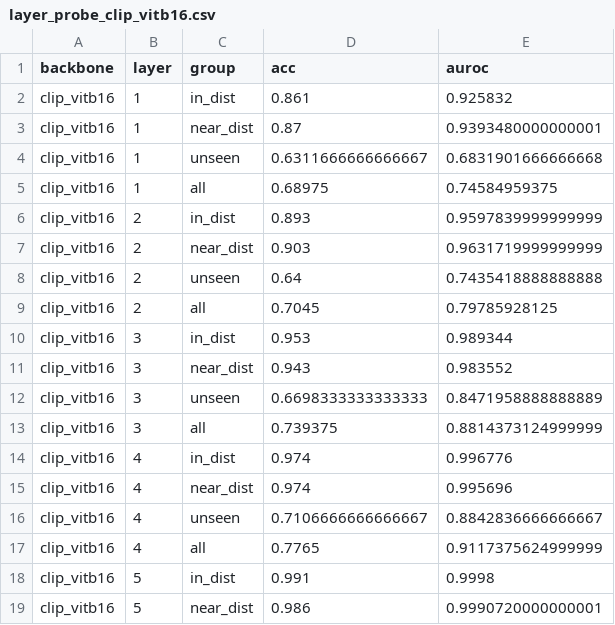
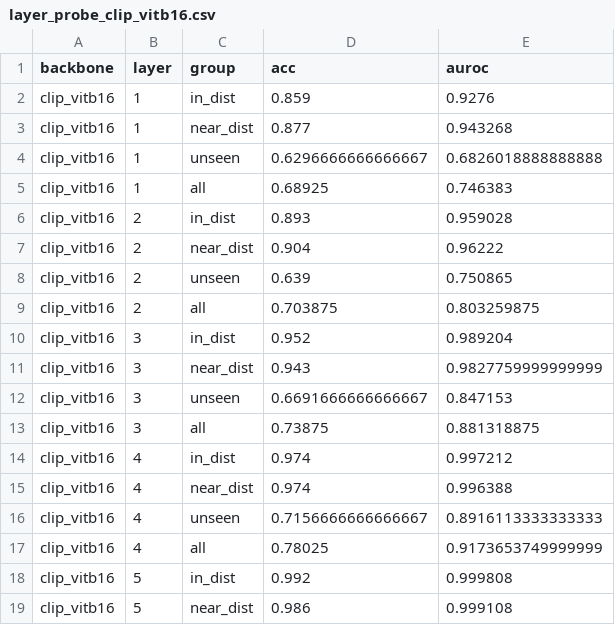
Before and after one commit to daniyal5293/fakelens, a CSV file: results/layer_probe/layer_probe_clip_vitb16.csv, drawn as a sheet; only a part is shown; the diff covers the shown part only.

```diff
--- a/results/layer_probe/layer_probe_clip_vitb16.csv
+++ b/results/layer_probe/layer_probe_clip_vitb16.csv
@@ -1,19 +1,19 @@
 backbone,layer,group,acc,auroc
-clip_vitb16,1,in_dist,0.861,0.925832
-clip_vitb16,1,near_dist,0.87,0.9393480000000001
-clip_vitb16,1,unseen,0.6311666666666667,0.6831901666666668
-clip_vitb16,1,all,0.68975,0.74584959375
-clip_vitb16,2,in_dist,0.893,0.9597839999999999
-clip_vitb16,2,near_dist,0.903,0.9631719999999999
-clip_vitb16,2,unseen,0.64,0.7435418888888888
-clip_vitb16,2,all,0.7045,0.79785928125
-clip_vitb16,3,in_dist,0.953,0.989344
-clip_vitb16,3,near_dist,0.943,0.983552
-clip_vitb16,3,unseen,0.6698333333333333,0.8471958888888889
-clip_vitb16,3,all,0.739375,0.8814373124999999
-clip_vitb16,4,in_dist,0.974,0.996776
-clip_vitb16,4,near_dist,0.974,0.995696
-clip_vitb16,4,unseen,0.7106666666666667,0.8842836666666667
-clip_vitb16,4,all,0.7765,0.9117375624999999
-clip_vitb16,5,in_dist,0.991,0.9998
-clip_vitb16,5,near_dist,0.986,0.9990720000000001
+clip_vitb16,1,in_dist,0.859,0.9276
+clip_vitb16,1,near_dist,0.877,0.943268
+clip_vitb16,1,unseen,0.6296666666666667,0.6826018888888888
+clip_vitb16,1,all,0.68925,0.746383
+clip_vitb16,2,in_dist,0.893,0.959028
+clip_vitb16,2,near_dist,0.904,0.96222
+clip_vitb16,2,unseen,0.639,0.750865
+clip_vitb16,2,all,0.703875,0.803259875
+clip_vitb16,3,in_dist,0.952,0.989204
+clip_vitb16,3,near_dist,0.943,0.9827759999999999
+clip_vitb16,3,unseen,0.6691666666666667,0.847153
+clip_vitb16,3,all,0.73875,0.881318875
+clip_vitb16,4,in_dist,0.974,0.997212
+clip_vitb16,4,near_dist,0.974,0.996388
+clip_vitb16,4,unseen,0.7156666666666667,0.8916113333333333
+clip_vitb16,4,all,0.78025,0.9173653749999999
+clip_vitb16,5,in_dist,0.992,0.999808
+clip_vitb16,5,near_dist,0.986,0.999108
```
Also changed, not shown: 56 edited cells elsewhere in this file, results/data_eff/data_eff_A1.csv, results/errors/A2/confident_errors.csv, 41 other files.
